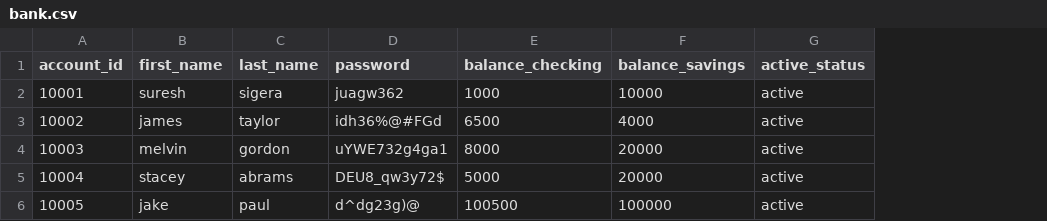
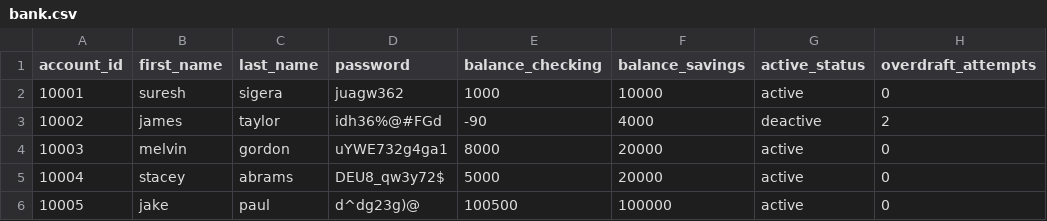
Before and after one commit to iijumanaAhmed/Banking-Project, a CSV file: bank.csv, drawn as a sheet; the diff names each change by its address in the sheet, - before the commit and + after, or states it on an @@ line.

Commit message:
The overdraft protection fee method that can manage the account status and also deactivate the customer and the activate customer method are written as the final requiered methods in this project, and planned to review the project to ensure that everything works as expected & do the unit testing. At this stage, all project methods are written and complete: [main.py: bank_system()], [customer.py: __init__(), add_customer(), login_customer()], [bank.py: __init__(), retrieve_customers(), update_customers(), overdraft_protection_fee(), activate_customer()], [account.py: __init__(), withdraw_checking(), withdraw_savings(), deposit_checking(), deposit_savings(), transfer_between_accounts(), transfer_to_customer_account()]

```diff
--- a/bank.csv
+++ b/bank.csv
+column H (overdraft_attempts), rows 2-6: 0 | 2 | 0 | 0 | 0
-E3 (balance_checking): 6500
+E3 (balance_checking): -90
-G3 (active_status): active
+G3 (active_status): deactive
```
Also changed, not shown: 2 other files.
